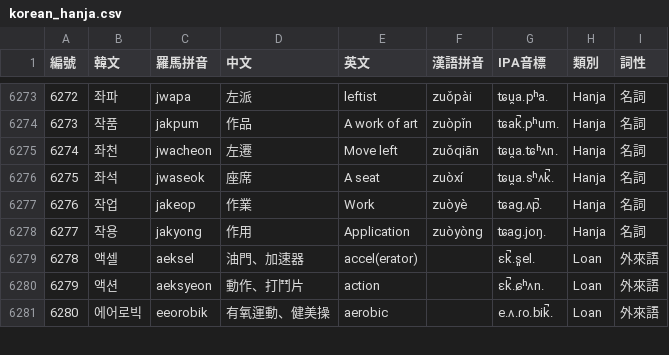
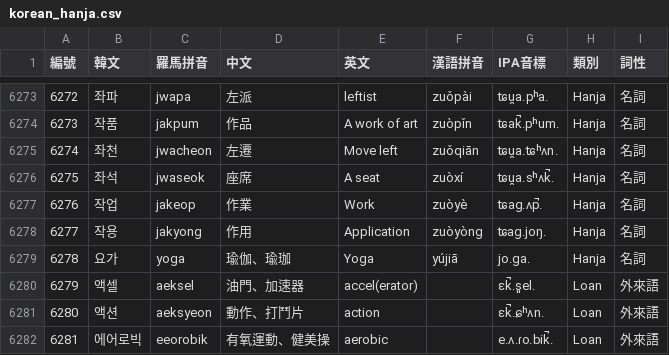
Before and after one commit to kitty-sin/sanrio-korean-learning, a CSV file: korean_hanja.csv, drawn as a sheet; only a part is shown, gaps mark what is left out; addresses are those after the commit; the diff names each change by its address in the sheet, - before the commit and + after, or states it on an @@ line.

Commit message:
feat(hanja-dict): add 瑜 to syllable 요 and include 요가 in Hanja dictionary

```diff
--- a/korean_hanja.csv
+++ b/korean_hanja.csv
+row 6279: 6278 | 요가 | yoga | 瑜伽、瑜珈 | Yoga | yújiā | jo.ɡa. | Hanja | 名詞
@@ column A (編號) renumbered from row 6280 down @@
```
Also changed, not shown: 5 other files.
